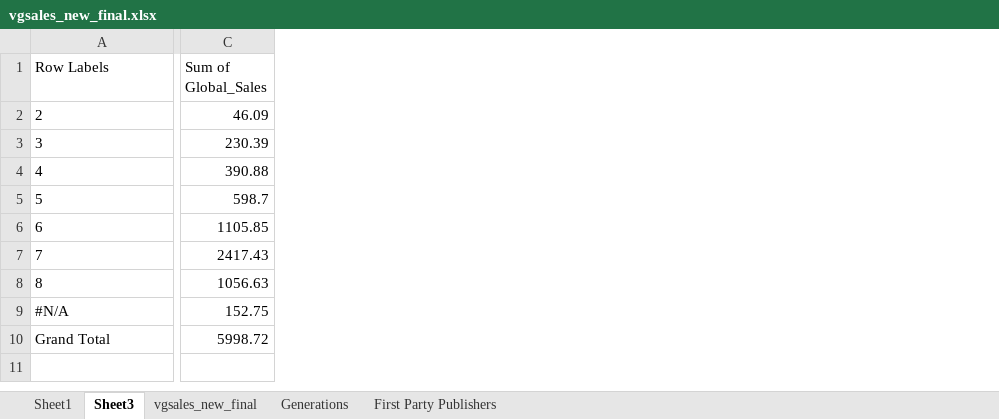
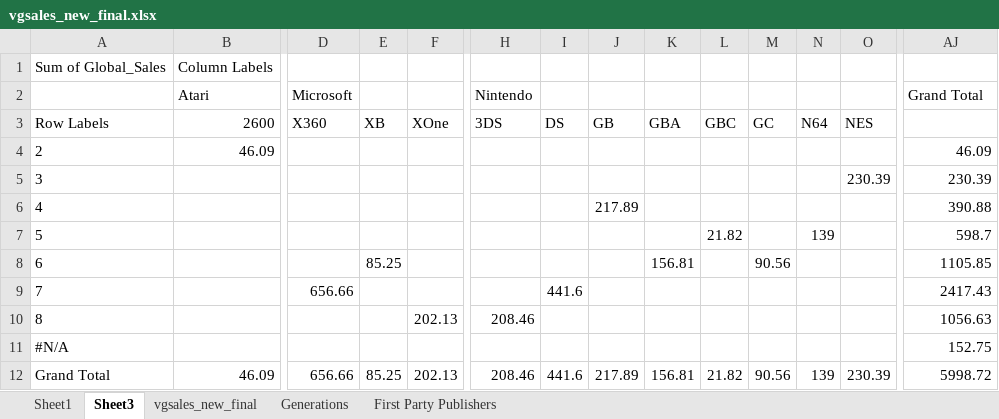
Before and after one commit to candersen114/Python2Source, an Excel workbook: vgsales_new_final.xlsx, sheet Sheet3, drawn as a sheet; only a part is shown, gaps mark what is left out; values as stored, in another font and other column widths than the file's, no borders; charts and pictures not drawn; addresses are those after the commit; rows hold the shown columns only; the diff covers the shown part only; the diff names each change by its address in the sheet, - before the commit and + after, or states it on an @@ line.

Commit message:
Additional work on sales distribution, refactoring to organize code

```diff
--- a/vgsales_new_final.xlsx (sheet Sheet3)
+++ b/vgsales_new_final.xlsx (sheet Sheet3)
+column B (Atari), rows 4-12: 46.09 |  |  |  |  |  |  |  | 46.09
+column D (Microsoft), rows 9-12: 656.66 |  |  | 656.66
+column E, rows 8-12: 85.25 |  |  |  | 85.25
+column F, rows 10-12: 202.13 |  | 202.13
+column H (Nintendo), rows 10-12: 208.46 |  | 208.46
+column I, rows 9-12: 441.6 |  |  | 441.6
+column J, rows 6-12: 217.89 |  |  |  |  |  | 217.89
+column K, rows 8-12: 156.81 |  |  |  | 156.81
+column L, rows 7-12: 21.82 |  |  |  |  | 21.82
+column M, rows 8-12: 90.56 |  |  |  | 90.56
+column N, rows 7-12: 139 |  |  |  |  | 139
+column O, rows 5-12: 230.39 |  |  |  |  |  |  | 230.39
+row 1: Sum of Global_Sales | Column Labels
@@ column A renumbered in row 2 @@
-AJ2: Sum of Global_Sales
+AJ2: Grand Total
+row 3: Row Labels | 2600 | X360 | XB | XOne | 3DS | DS | GB | GBA | GBC | GC | N64 | NES
```
Also changed, not shown: 22 added columns and 1 removed column elsewhere in this sheet, charts or pictures, 1 other file.
